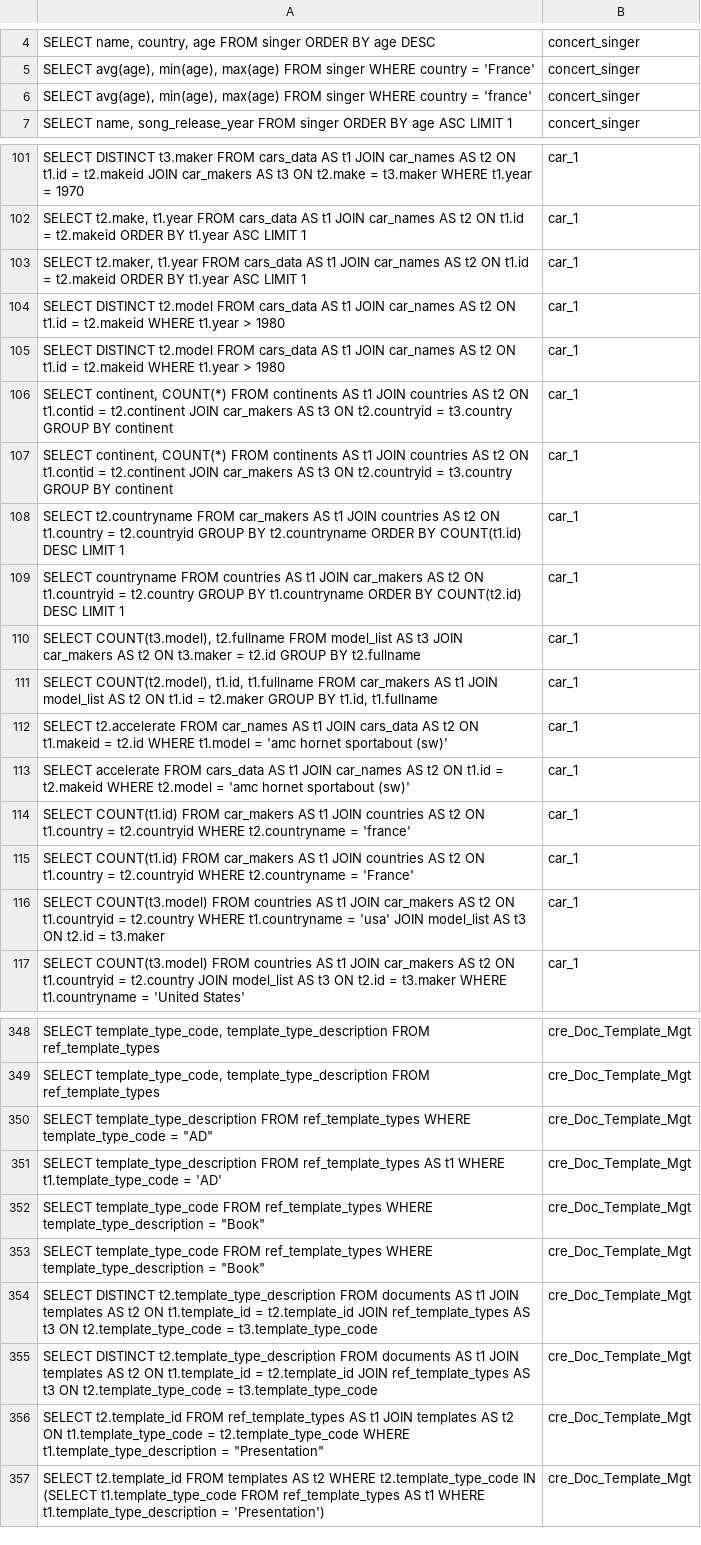
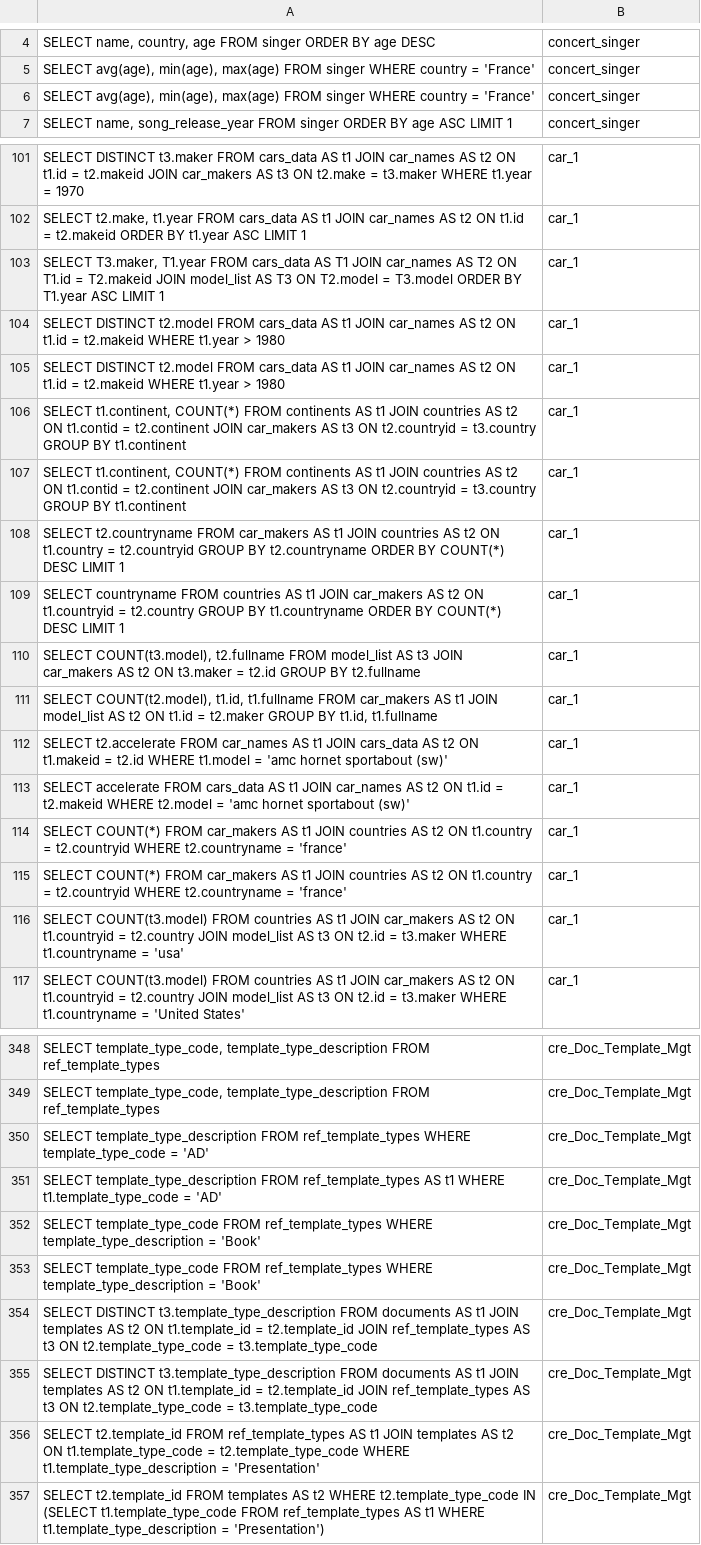
Before and after one commit to HaKietHung2905/text2sql_with_reasoning_system, a TSV file: results/predictions_fullsystem_spider.tsv, drawn as a sheet; only a part is shown, gaps mark what is left out; the diff covers the shown part only; the diff names each change by its address in the sheet, - before the commit and + after, or states it on an @@ line.

```diff
--- a/results/predictions_fullsystem_spider.tsv
+++ b/results/predictions_fullsystem_spider.tsv
-A6: …country = 'france'
+A6: …country = 'France'
-A103: SELECT t2.maker, t1.year FROM cars_data AS t1 JOIN car_names AS t2 ON t1.id = t2.makeid ORDER BY t1.year ASC LIMIT…
+A103: SELECT T3.maker, T1.year FROM cars_data AS T1 JOIN car_names AS T2 ON T1.id = T2.makeid JOIN model_list AS T3 ON T2.model = T3.model ORDER BY T1.year ASC LIMIT…
-A106:A107: SELECT continent, COUNT(*) FROM continents AS t1 JOIN countries AS t2 ON t1.contid = t2.continent JOIN car_makers AS t3 ON t2.countryid = t3.country GROUP BY continent
+A106:A107: SELECT t1.continent, COUNT(*) FROM continents AS t1 JOIN countries AS t2 ON t1.contid = t2.continent JOIN car_makers AS t3 ON t2.countryid = t3.country GROUP BY t1.continent
-A108: …ORDER BY COUNT(t1.id) DESC LIMIT…
+A108: …ORDER BY COUNT(*) DESC LIMIT…
-A109: …ORDER BY COUNT(t2.id) DESC LIMIT…
+A109: …ORDER BY COUNT(*) DESC LIMIT…
-A114: SELECT COUNT(t1.id) FROM car_makers…
+A114: SELECT COUNT(*) FROM car_makers…
-A115: SELECT COUNT(t1.id) FROM car_makers AS t1 JOIN countries AS t2 ON t1.country = t2.countryid WHERE t2.countryname = 'France'
+A115: SELECT COUNT(*) FROM car_makers AS t1 JOIN countries AS t2 ON t1.country = t2.countryid WHERE t2.countryname = 'france'
-A116: …= t2.country WHERE t1.countryname = 'usa' JOIN model_list AS t3 ON t2.id = t3.maker
+A116: …= t2.country JOIN model_list AS t3 ON t2.id = t3.maker WHERE t1.countryname = 'usa'
-A350: …template_type_code = "AD"
+A350: …template_type_code = 'AD'
-A352:A353: …template_type_description = "Book"
+A352:A353: …template_type_description = 'Book'
-A354:A355: SELECT DISTINCT t2.template_type_description FROM documents…
+A354:A355: SELECT DISTINCT t3.template_type_description FROM documents…
-A356: …t1.template_type_description = "Presentation"
+A356: …t1.template_type_description = 'Presentation'
```
Also changed, not shown: 115 edited cells elsewhere in this file, 16 other files.
